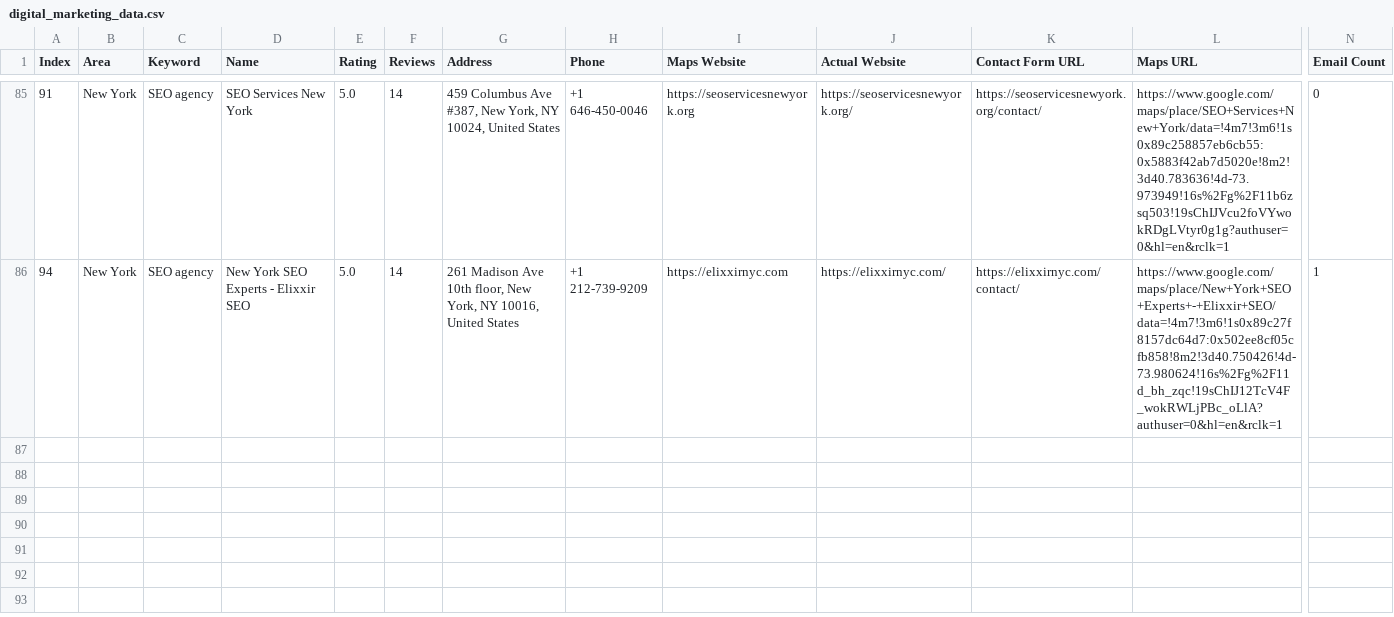
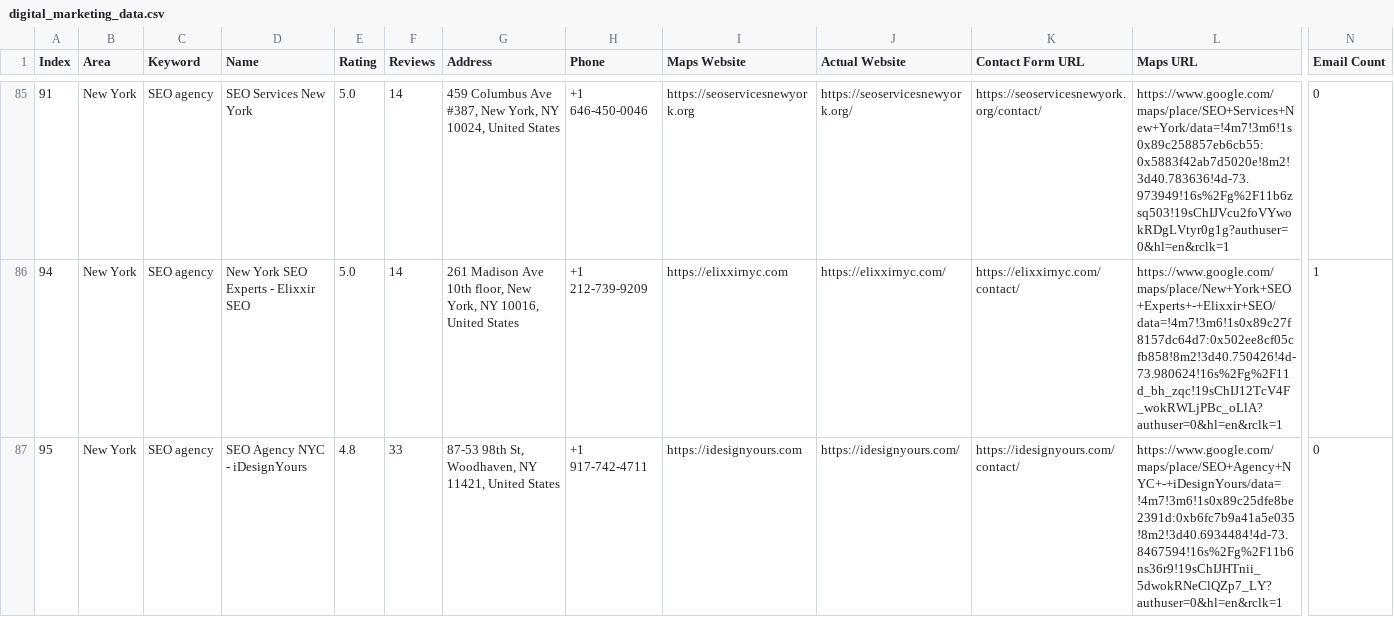
Before and after one commit to farhan281/hcf, a CSV file: digital_marketing_data.csv, drawn as a sheet; only a part is shown, gaps mark what is left out; rows hold the shown columns only; the diff names each change by its address in the sheet, - before the commit and + after, or states it on an @@ line.

Commit message:
auto: 2026-03-31T13:45:57.318Z

```diff
--- a/digital_marketing_data.csv
+++ b/digital_marketing_data.csv
+row 87: 95 | New York | SEO agency | SEO Agency NYC - iDesignYours | 4.8 | 33 | 87-53 98th St, Woodhaven, NY 11421, United States | +1 917-742-4711 | https://idesignyours.com | https://idesignyours.com/ | https://idesignyours.com/contact/ | https://www.google.com/maps/place/SEO+Agency+NYC+-+iDesignYours/data=!4m7!3m6!1s0x89c25dfe8be2391d:0xb6fc7b9a41a5e035!8m2!3d40.6934484!4d-73.8467594!16s%2Fg%2F11b6ns36r9!19sChIJHTnii_5dwokRNeClQZp7_LY?authuser=0&hl=en&rclk=1 | 0
```
